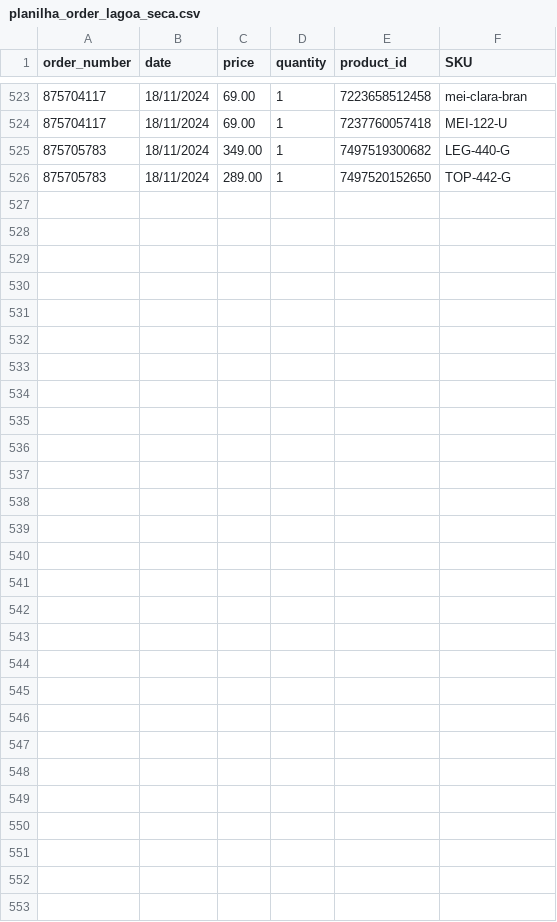
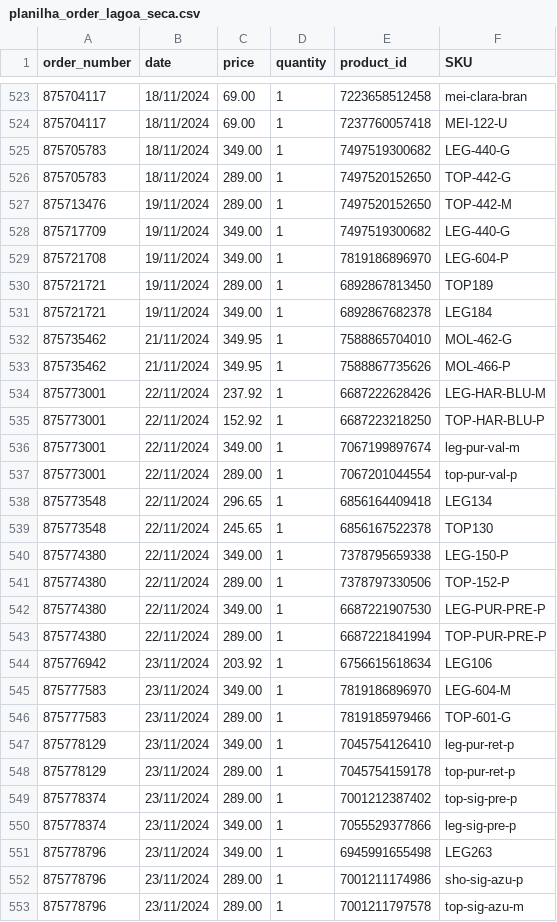
Before and after one commit to mewthu2/chase_orders, a CSV file: app/assets/planilhas/order/lagoa_seca/planilha_order_lagoa_seca.csv, drawn as a sheet; only a part is shown, gaps mark what is left out; the diff names each change by its address in the sheet, - before the commit and + after, or states it on an @@ line.

```diff
--- a/app/assets/planilhas/order/lagoa_seca/planilha_order_lagoa_seca.csv
+++ b/app/assets/planilhas/order/lagoa_seca/planilha_order_lagoa_seca.csv
+row 527: 875713476 | 19/11/2024 | 289.00 | 1 | 7497520152650 | TOP-442-M
+row 528: 875717709 | 19/11/2024 | 349.00 | 1 | 7497519300682 | LEG-440-G
+row 529: 875721708 | 19/11/2024 | 349.00 | 1 | 7819186896970 | LEG-604-P
+row 530: 875721721 | 19/11/2024 | 289.00 | 1 | 6892867813450 | TOP189
+row 531: 875721721 | 19/11/2024 | 349.00 | 1 | 6892867682378 | LEG184
+row 532: 875735462 | 21/11/2024 | 349.95 | 1 | 7588865704010 | MOL-462-G
+row 533: 875735462 | 21/11/2024 | 349.95 | 1 | 7588867735626 | MOL-466-P
+row 534: 875773001 | 22/11/2024 | 237.92 | 1 | 6687222628426 | LEG-HAR-BLU-M
+row 535: 875773001 | 22/11/2024 | 152.92 | 1 | 6687223218250 | TOP-HAR-BLU-P
+row 536: 875773001 | 22/11/2024 | 349.00 | 1 | 7067199897674 | leg-pur-val-m
+row 537: 875773001 | 22/11/2024 | 289.00 | 1 | 7067201044554 | top-pur-val-p
+row 538: 875773548 | 22/11/2024 | 296.65 | 1 | 6856164409418 | LEG134
+row 539: 875773548 | 22/11/2024 | 245.65 | 1 | 6856167522378 | TOP130
+row 540: 875774380 | 22/11/2024 | 349.00 | 1 | 7378795659338 | LEG-150-P
+row 541: 875774380 | 22/11/2024 | 289.00 | 1 | 7378797330506 | TOP-152-P
+row 542: 875774380 | 22/11/2024 | 349.00 | 1 | 6687221907530 | LEG-PUR-PRE-P
+row 543: 875774380 | 22/11/2024 | 289.00 | 1 | 6687221841994 | TOP-PUR-PRE-P
+row 544: 875776942 | 23/11/2024 | 203.92 | 1 | 6756615618634 | LEG106
+row 545: 875777583 | 23/11/2024 | 349.00 | 1 | 7819186896970 | LEG-604-M
+row 546: 875777583 | 23/11/2024 | 289.00 | 1 | 7819185979466 | TOP-601-G
+row 547: 875778129 | 23/11/2024 | 349.00 | 1 | 7045754126410 | leg-pur-ret-p
+row 548: 875778129 | 23/11/2024 | 289.00 | 1 | 7045754159178 | top-pur-ret-p
+row 549: 875778374 | 23/11/2024 | 289.00 | 1 | 7001212387402 | top-sig-pre-p
+row 550: 875778374 | 23/11/2024 | 349.00 | 1 | 7055529377866 | leg-sig-pre-p
+row 551: 875778796 | 23/11/2024 | 349.00 | 1 | 6945991655498 | LEG263
+row 552: 875778796 | 23/11/2024 | 289.00 | 1 | 7001211174986 | sho-sig-azu-p
+row 553: 875778796 | 23/11/2024 | 289.00 | 1 | 7001211797578 | top-sig-azu-m
```
Also changed, not shown: app/assets/planilhas/product/bh_shopping/planilha_product_bh_shopping.csv, app/assets/planilhas/product/lagoa_seca/planilha_product_lagoa_seca.csv, 1 other file.
